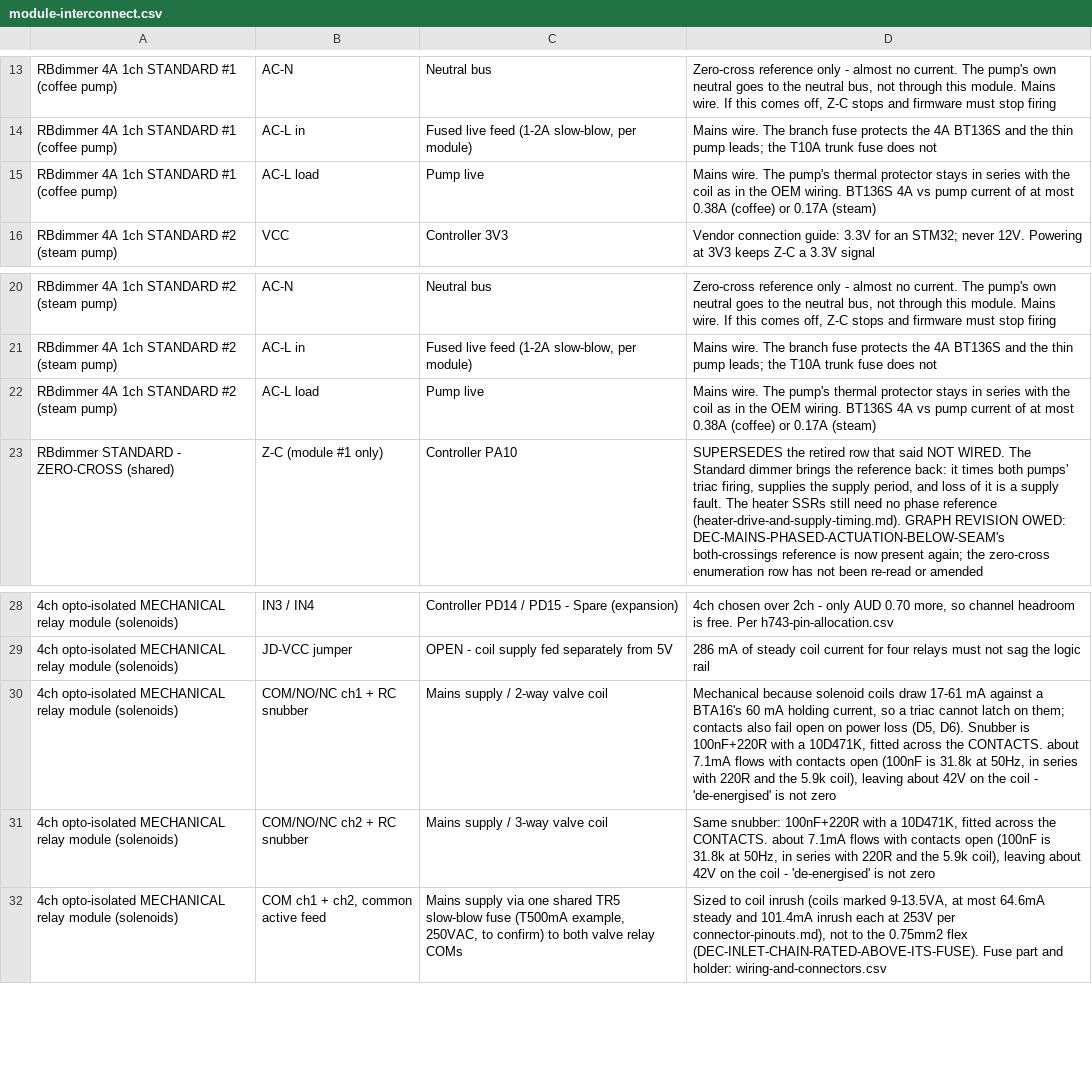
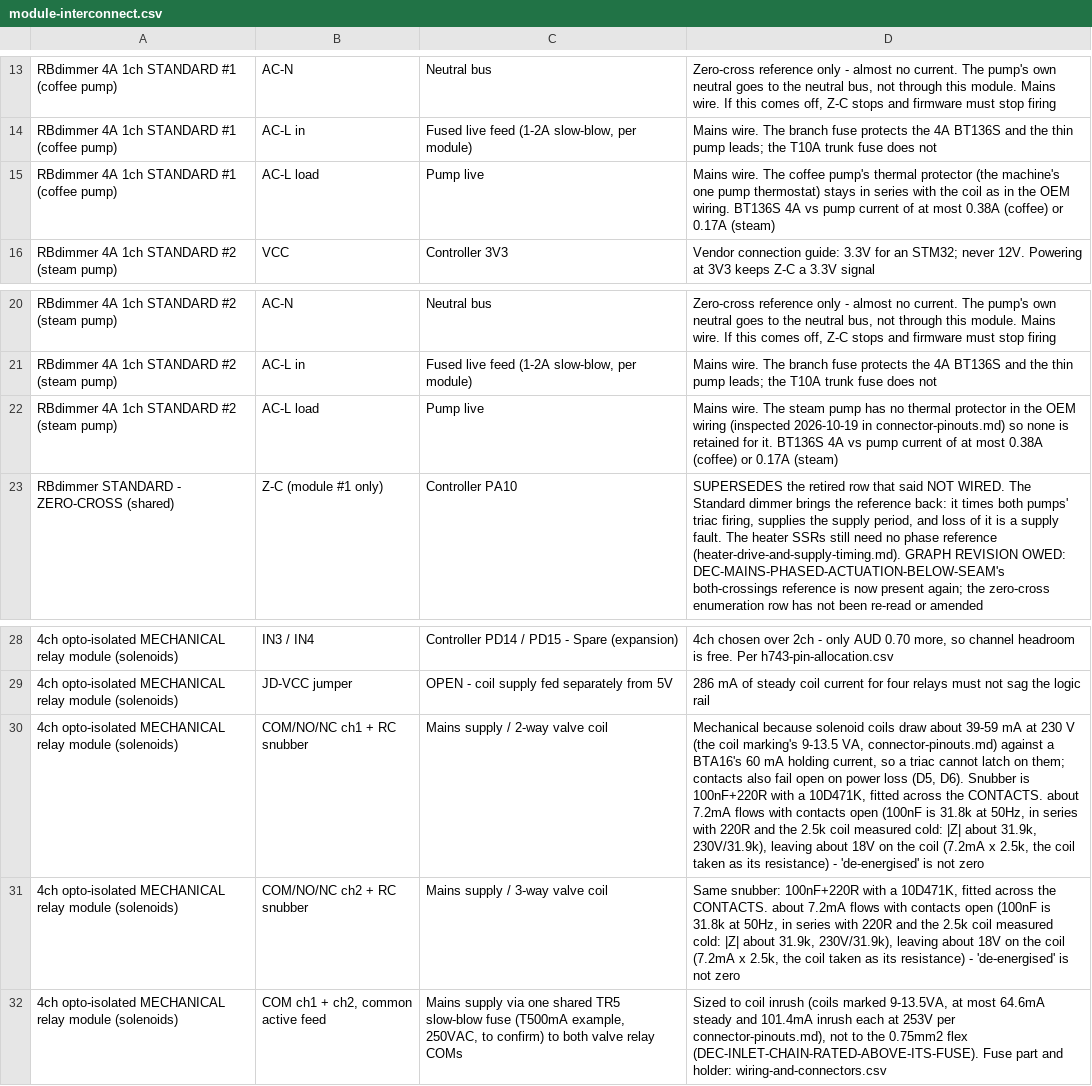
Before and after one commit to Resident-X/brew-state, a CSV file: docs/sunbeam-em7000/controller-design/module-interconnect.csv, drawn as a sheet; only a part is shown, gaps mark what is left out; the diff names each change by its address in the sheet, - before the commit and + after, or states it on an @@ line.

```diff
--- a/docs/sunbeam-em7000/controller-design/module-interconnect.csv
+++ b/docs/sunbeam-em7000/controller-design/module-interconnect.csv
-D15: …wire. The pump's thermal protector stays in…
+D15: …wire. The coffee pump's thermal protector (the machine's one pump thermostat) stays in…
-D22: …wire. The pump's thermal protector stays in series with the coil as in the OEM wiring. BT136S 4A…
+D22: …wire. The steam pump has no thermal protector in the OEM wiring (inspected 2026-10-19 in connector-pinouts.md) so none is retained for it. BT136S 4A…
-D30: …coils draw 17-61 mA against a BTA16's 60 mA holding current, so a triac cannot latch on them; contacts also fail open on power loss (D5, D6). Snubber is 100nF+220R with a 10D471K, fitted across the CONTACTS. about 7.1mA flows with contacts open (100nF is 31.8k at 50Hz, in series with 220R and the 5.9k coil), leaving about 42V on the coil - 'de-energised'…
+D30: …coils draw about 39-59 mA at 230 V (the coil marking's 9-13.5 VA, connector-pinouts.md) against a BTA16's 60 mA holding current, so a triac cannot latch on them; contacts also fail open on power loss (D5, D6). Snubber is 100nF+220R with a 10D471K, fitted across the CONTACTS. about 7.2mA flows with contacts open (100nF is 31.8k at 50Hz, in series with 220R and the 2.5k coil measured cold: |Z| about 31.9k, 230V/31.9k), leaving about 18V on the coil (7.2mA x 2.5k, the coil taken as its resistance) - 'de-energised'…
-D31: …CONTACTS. about 7.1mA flows with contacts open (100nF is 31.8k at 50Hz, in series with 220R and the 5.9k coil), leaving about 42V on the coil - 'de-energised'…
+D31: …CONTACTS. about 7.2mA flows with contacts open (100nF is 31.8k at 50Hz, in series with 220R and the 2.5k coil measured cold: |Z| about 31.9k, 230V/31.9k), leaving about 18V on the coil (7.2mA x 2.5k, the coil taken as its resistance) - 'de-energised'…
```
Also changed, not shown: docs/sunbeam-em7000/control-board-electrical-requirements.csv, docs/sunbeam-em7000/controller-design/control-board-electrical-requirements.csv, 16 other files.
